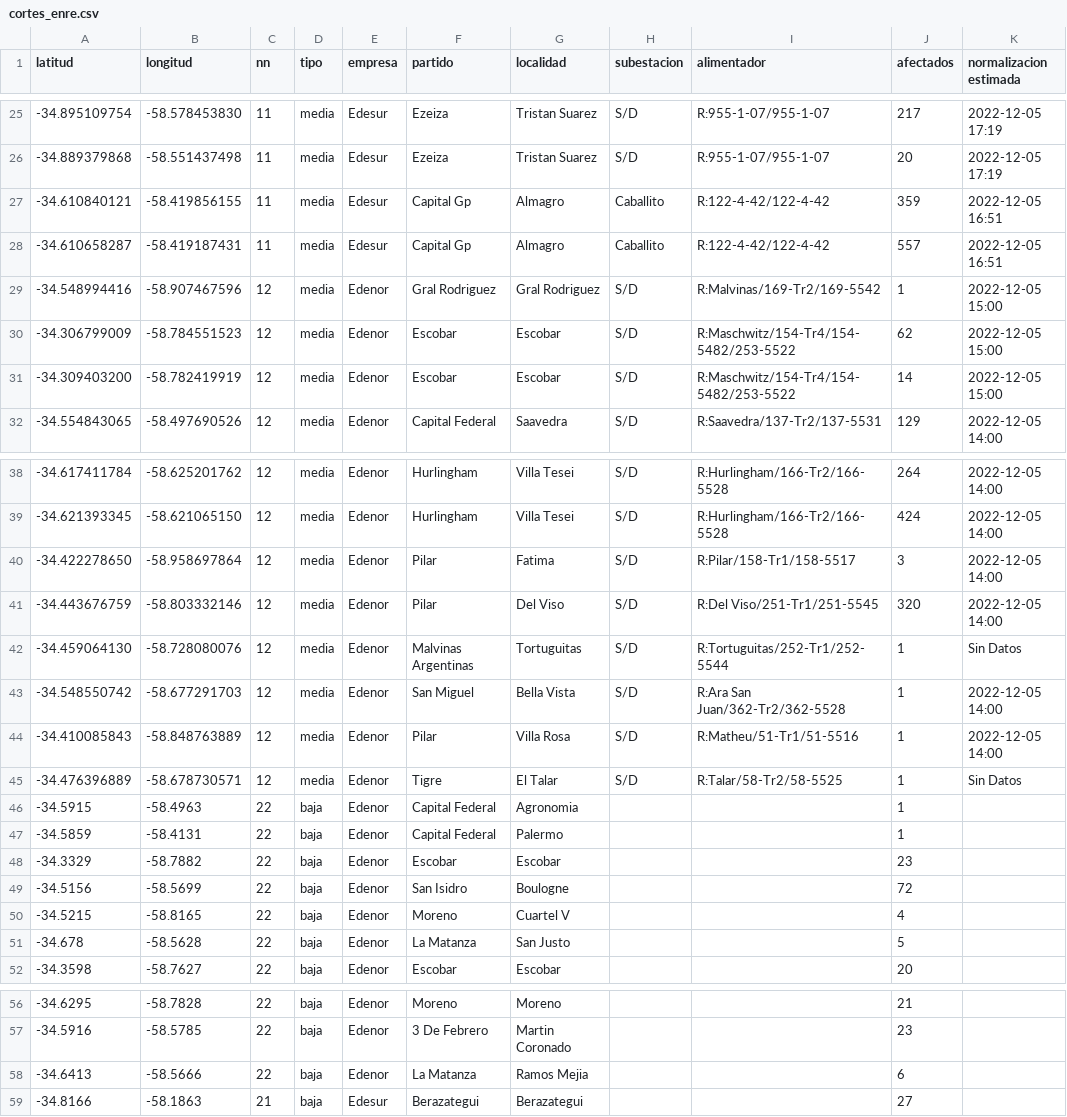
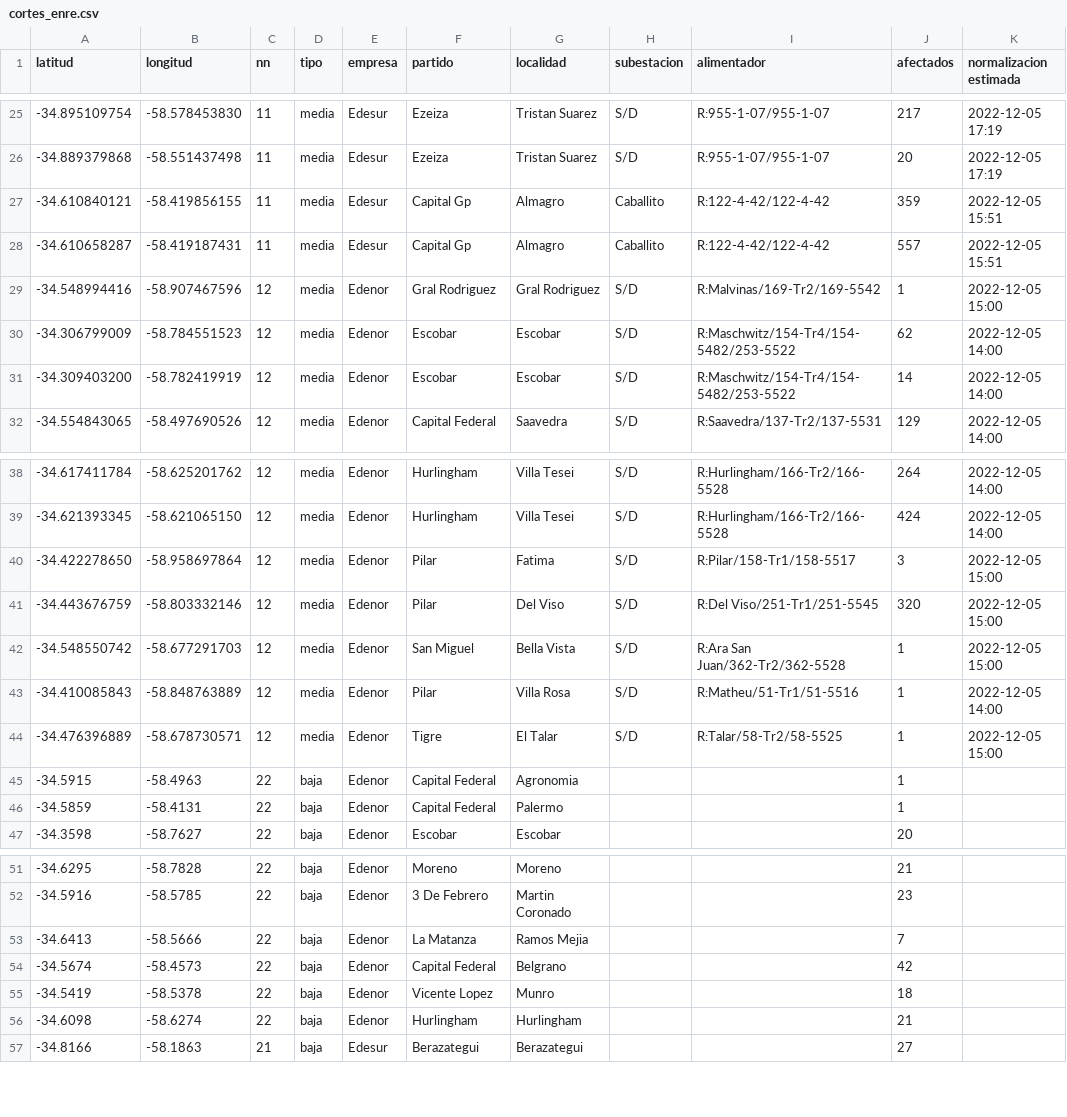
Before and after one commit to OpenDataCordoba/cortes_enre, a CSV file: cortes_enre.csv, drawn as a sheet; only a part is shown, gaps mark what is left out; the diff covers the shown part only.

```diff
--- a/cortes_enre.csv
+++ b/cortes_enre.csv
@@ -26,7 +26,7 @@ latitud,longitud,nn,tipo,empresa,partido,localidad,subestacion,alimentador,afect
 -34.889379868,-58.551437498,11,media,Edesur,Ezeiza,Tristan Suarez,S/D,R:955-1-07/955-1-07,20,2022-12-05 17:19
--34.610840121,-58.419856155,11,media,Edesur,Capital Gp,Almagro,Caballito,R:122-4-42/122-4-42,359,2022-12-05 16:51
--34.610658287,-58.419187431,11,media,Edesur,Capital Gp,Almagro,Caballito,R:122-4-42/122-4-42,557,2022-12-05 16:51
+-34.610840121,-58.419856155,11,media,Edesur,Capital Gp,Almagro,Caballito,R:122-4-42/122-4-42,359,2022-12-05 15:51
+-34.610658287,-58.419187431,11,media,Edesur,Capital Gp,Almagro,Caballito,R:122-4-42/122-4-42,557,2022-12-05 15:51
 -34.548994416,-58.907467596,12,media,Edenor,Gral Rodriguez,Gral Rodriguez,S/D,R:Malvinas/169-Tr2/169-5542,1,2022-12-05 15:00
--34.306799009,-58.784551523,12,media,Edenor,Escobar,Escobar,S/D,R:Maschwitz/154-Tr4/154-5482/253-5522,62,2022-12-05 15:00
--34.309403200,-58.782419919,12,media,Edenor,Escobar,Escobar,S/D,R:Maschwitz/154-Tr4/154-5482/253-5522,14,2022-12-05 15:00
+-34.306799009,-58.784551523,12,media,Edenor,Escobar,Escobar,S/D,R:Maschwitz/154-Tr4/154-5482/253-5522,62,2022-12-05 14:00
+-34.309403200,-58.782419919,12,media,Edenor,Escobar,Escobar,S/D,R:Maschwitz/154-Tr4/154-5482/253-5522,14,2022-12-05 14:00
 -34.554843065,-58.497690526,12,media,Edenor,Capital Federal,Saavedra,S/D,R:Saavedra/137-Tr2/137-5531,129,2022-12-05 14:00
@@ -39,14 +39,9 @@ latitud,longitud,nn,tipo,empresa,partido,localidad,subestacion,alimentador,afect
 -34.621393345,-58.621065150,12,media,Edenor,Hurlingham,Villa Tesei,S/D,R:Hurlingham/166-Tr2/166-5528,424,2022-12-05 14:00
--34.422278650,-58.958697864,12,media,Edenor,Pilar,Fatima,S/D,R:Pilar/158-Tr1/158-5517,3,2022-12-05 14:00
--34.443676759,-58.803332146,12,media,Edenor,Pilar,Del Viso,S/D,R:Del Viso/251-Tr1/251-5545,320,2022-12-05 14:00
--34.459064130,-58.728080076,12,media,Edenor,Malvinas Argentinas,Tortuguitas,S/D,R:Tortuguitas/252-Tr1/252-5544,1,Sin Datos
--34.548550742,-58.677291703,12,media,Edenor,San Miguel,Bella Vista,S/D,R:Ara San Juan/362-Tr2/362-5528,1,2022-12-05 14:00
+-34.422278650,-58.958697864,12,media,Edenor,Pilar,Fatima,S/D,R:Pilar/158-Tr1/158-5517,3,2022-12-05 15:00
+-34.443676759,-58.803332146,12,media,Edenor,Pilar,Del Viso,S/D,R:Del Viso/251-Tr1/251-5545,320,2022-12-05 15:00
+-34.548550742,-58.677291703,12,media,Edenor,San Miguel,Bella Vista,S/D,R:Ara San Juan/362-Tr2/362-5528,1,2022-12-05 15:00
 -34.410085843,-58.848763889,12,media,Edenor,Pilar,Villa Rosa,S/D,R:Matheu/51-Tr1/51-5516,1,2022-12-05 14:00
--34.476396889,-58.678730571,12,media,Edenor,Tigre,El Talar,S/D,R:Talar/58-Tr2/58-5525,1,Sin Datos
+-34.476396889,-58.678730571,12,media,Edenor,Tigre,El Talar,S/D,R:Talar/58-Tr2/58-5525,1,2022-12-05 15:00
 -34.5915,-58.4963,22,baja,Edenor,Capital Federal,Agronomia,,,1,
 -34.5859,-58.4131,22,baja,Edenor,Capital Federal,Palermo,,,1,
--34.3329,-58.7882,22,baja,Edenor,Escobar,Escobar,,,23,
--34.5156,-58.5699,22,baja,Edenor,San Isidro,Boulogne,,,72,
--34.5215,-58.8165,22,baja,Edenor,Moreno,Cuartel V,,,4,
--34.678,-58.5628,22,baja,Edenor,La Matanza,San Justo,,,5,
 -34.3598,-58.7627,22,baja,Edenor,Escobar,Escobar,,,20,
@@ -57,3 +52,6 @@ latitud,longitud,nn,tipo,empresa,partido,localidad,subestacion,alimentador,afect
 -34.5916,-58.5785,22,baja,Edenor,3 De Febrero,Martin Coronado,,,23,
--34.6413,-58.5666,22,baja,Edenor,La Matanza,Ramos Mejia,,,6,
+-34.6413,-58.5666,22,baja,Edenor,La Matanza,Ramos Mejia,,,7,
+-34.5674,-58.4573,22,baja,Edenor,Capital Federal,Belgrano,,,42,
+-34.5419,-58.5378,22,baja,Edenor,Vicente Lopez,Munro,,,18,
+-34.6098,-58.6274,22,baja,Edenor,Hurlingham,Hurlingham,,,21,
 -34.8166,-58.1863,21,baja,Edesur,Berazategui,Berazategui,,,27,
```
Also changed, not shown: 1 added row and 3 edited cells elsewhere in this file.
